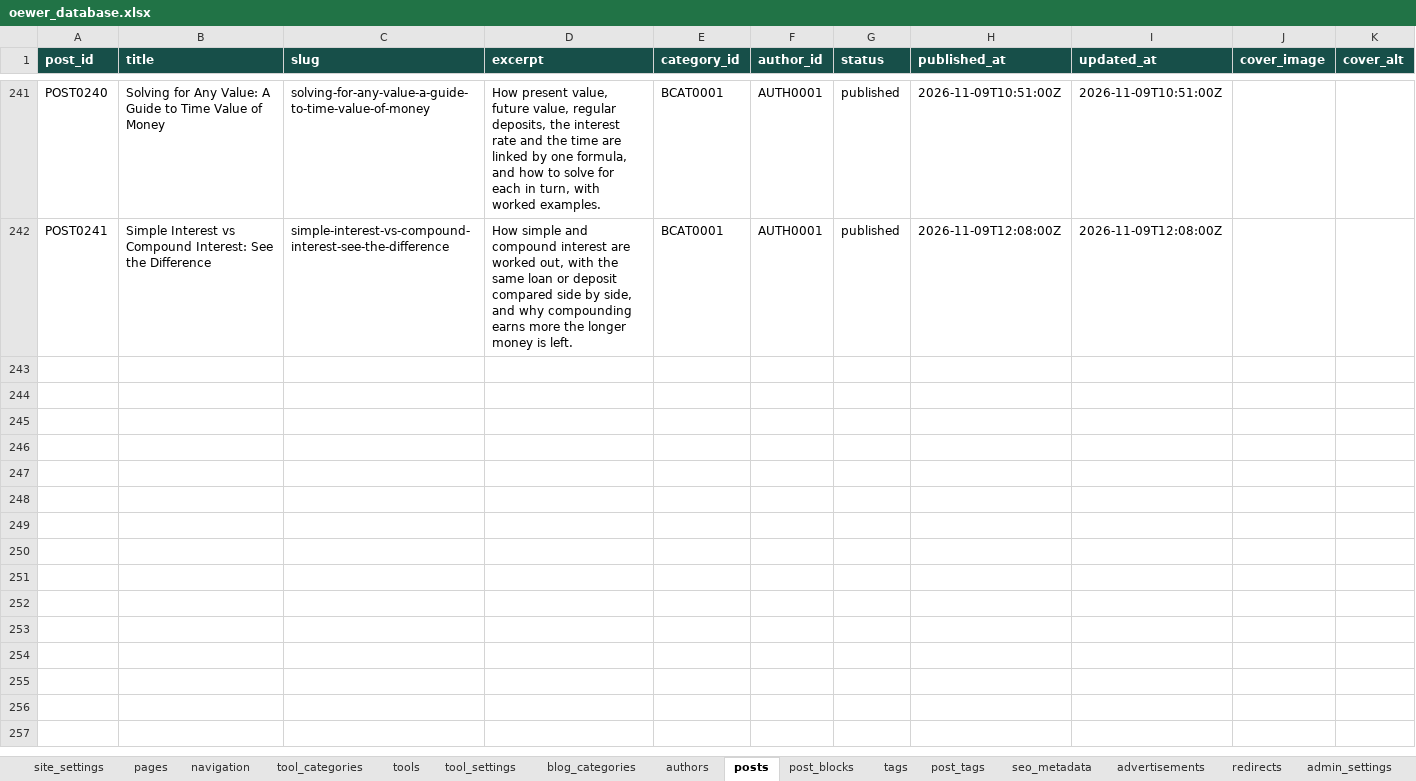
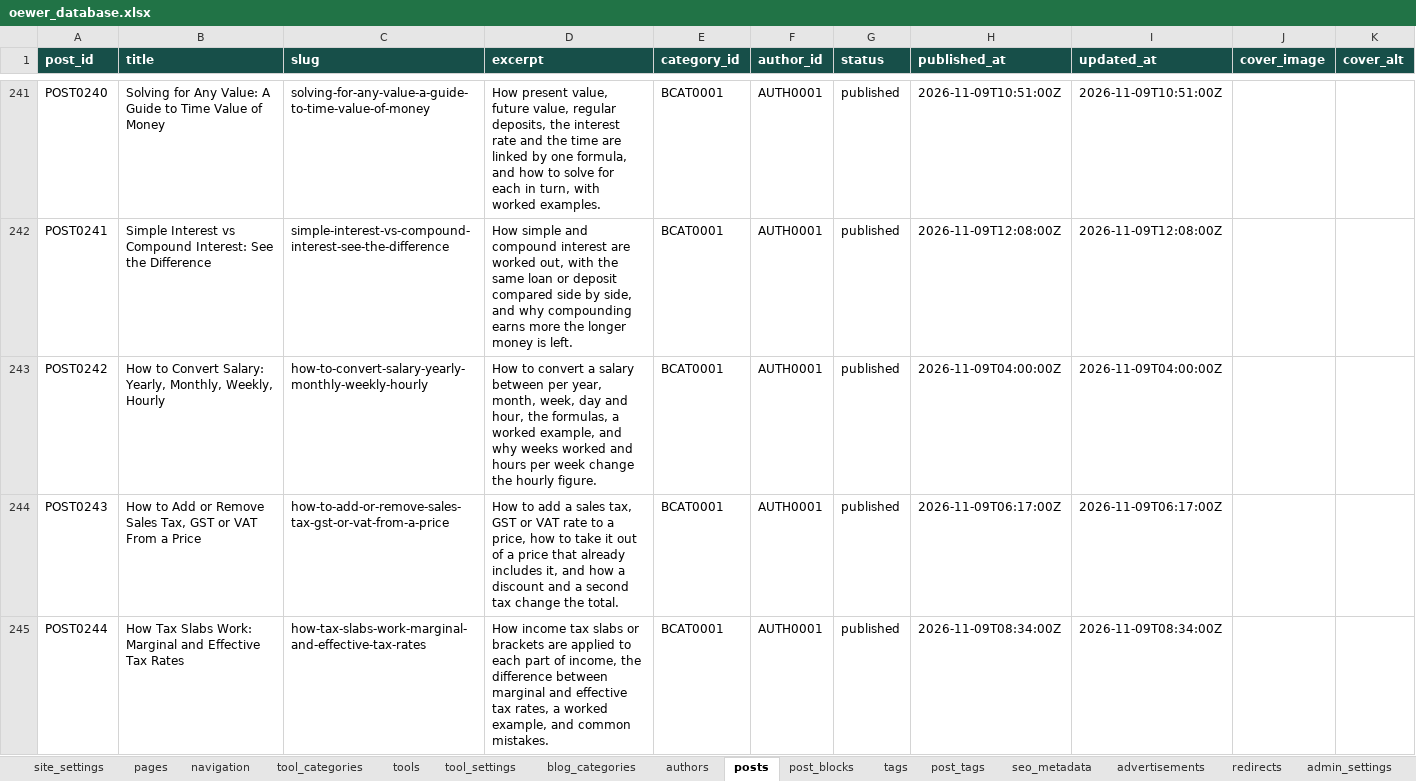
Before and after one commit to oewersolutions/oewer-tools, an Excel workbook: data/oewer_database.xlsx, sheet posts, drawn as a sheet; only a part is shown, gaps mark what is left out; values as stored, in another font and other column widths than the file's, no borders; the diff names each change by its address in the sheet, - before the commit and + after, or states it on an @@ line.

```diff
--- a/data/oewer_database.xlsx (sheet posts)
+++ b/data/oewer_database.xlsx (sheet posts)
+row 243: POST0242 | How to Convert Salary: Yearly, Monthly, Weekly, Hourly | how-to-convert-salary-yearly-monthly-weekly-hourly | How to convert a salary between per year, month, week, day and hour, the formulas, a worked example, and why weeks worked and hours per week change the hourly figure. | BCAT0001 | AUTH0001 | published | 2026-11-09T04:00:00Z | 2026-11-09T04:00:00Z
+row 244: POST0243 | How to Add or Remove Sales Tax, GST or VAT From a Price | how-to-add-or-remove-sales-tax-gst-or-vat-from-a-price | How to add a sales tax, GST or VAT rate to a price, how to take it out of a price that already includes it, and how a discount and a second tax change the total. | BCAT0001 | AUTH0001 | published | 2026-11-09T06:17:00Z | 2026-11-09T06:17:00Z
+row 245: POST0244 | How Tax Slabs Work: Marginal and Effective Tax Rates | how-tax-slabs-work-marginal-and-effective-tax-rates | How income tax slabs or brackets are applied to each part of income, the difference between marginal and effective tax rates, a worked example, and common mistakes. | BCAT0001 | AUTH0001 | published | 2026-11-09T08:34:00Z | 2026-11-09T08:34:00Z
```
Also changed, not shown: sheet post_blocks, sheet tool_settings, sheet tools, sheet tags, sheet post_tags, 12 other files.
